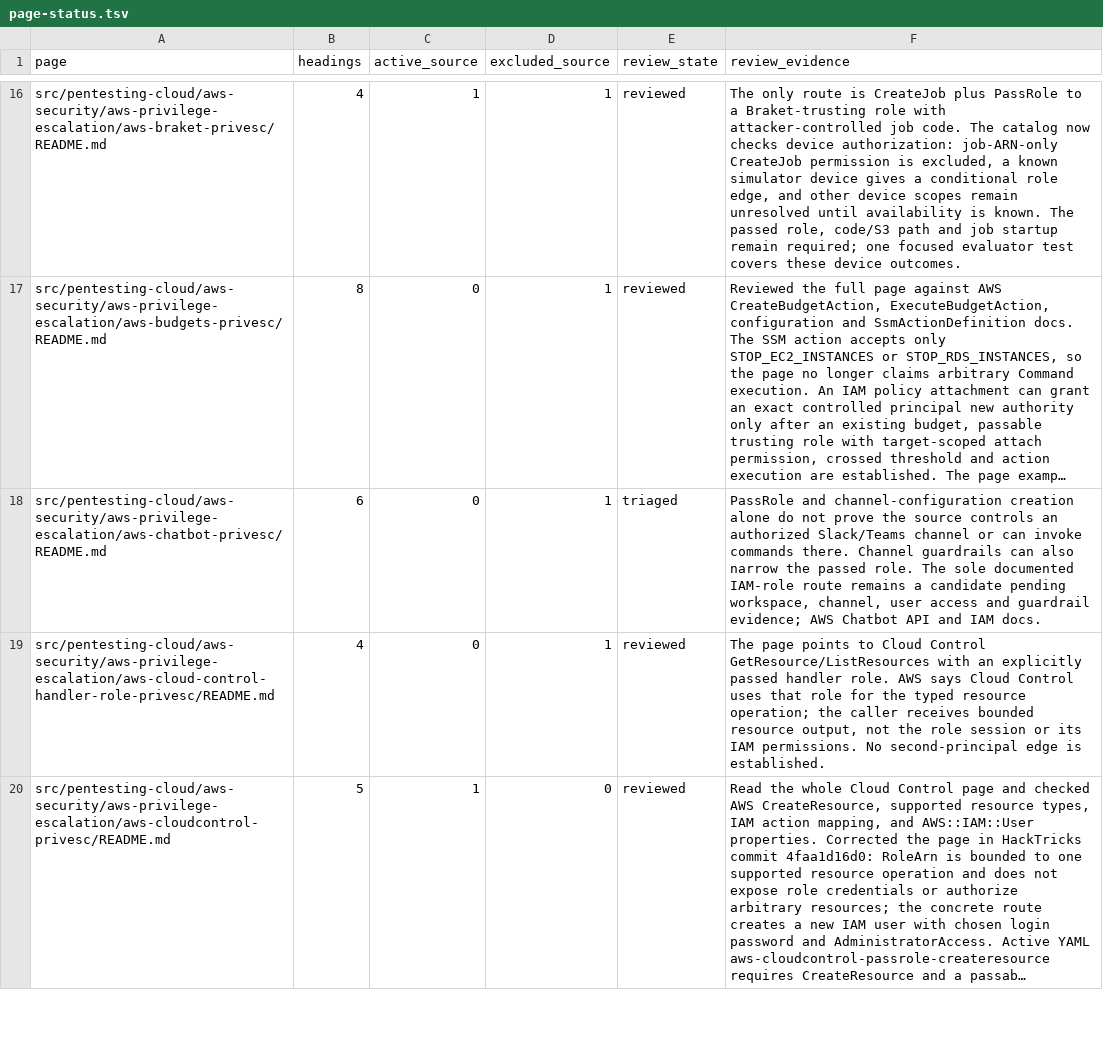
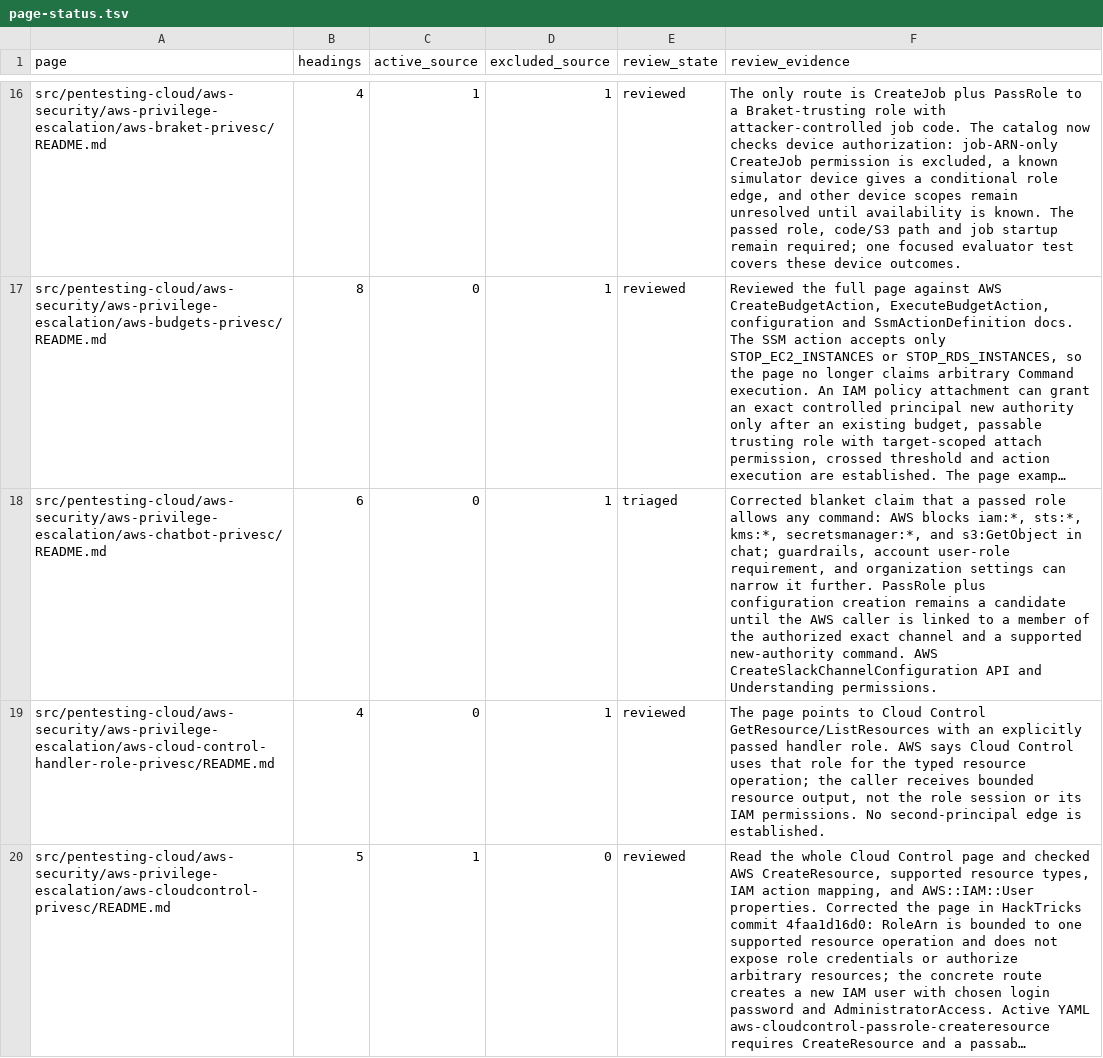
Before and after one commit to peass-ng/Blue-CloudPEASS, a TSV file: work_aws_privesc_review/page-status.tsv, drawn as a sheet; only a part is shown, gaps mark what is left out; long unchanged cells end in …; the diff names each change by its address in the sheet, - before the commit and + after, or states it on an @@ line.

```diff
--- a/work_aws_privesc_review/page-status.tsv
+++ b/work_aws_privesc_review/page-status.tsv
-F18 (review_evidence): PassRole and channel-configuration creation alone do not prove the source controls an authorized Slack/Teams channel or can invoke commands there. Channel guardrails can also narrow the passed role. The sole documented IAM-role route remains a candidate pending workspace, channel, user access and guardrail evidence; AWS Chatbot API and IAM docs.
+F18 (review_evidence): Corrected blanket claim that a passed role allows any command: AWS blocks iam:*, sts:*, kms:*, secretsmanager:*, and s3:GetObject in chat; guardrails, account user-role requirement, and organization settings can narrow it further. PassRole plus configuration creation remains a candidate until the AWS caller is linked to a member of the authorized exact channel and a supported new-authority command. AWS CreateSlackChannelConfiguration API and Understanding permissions.
```
Also changed, not shown: work_aws_privesc_review/retired-technique-status.tsv.
